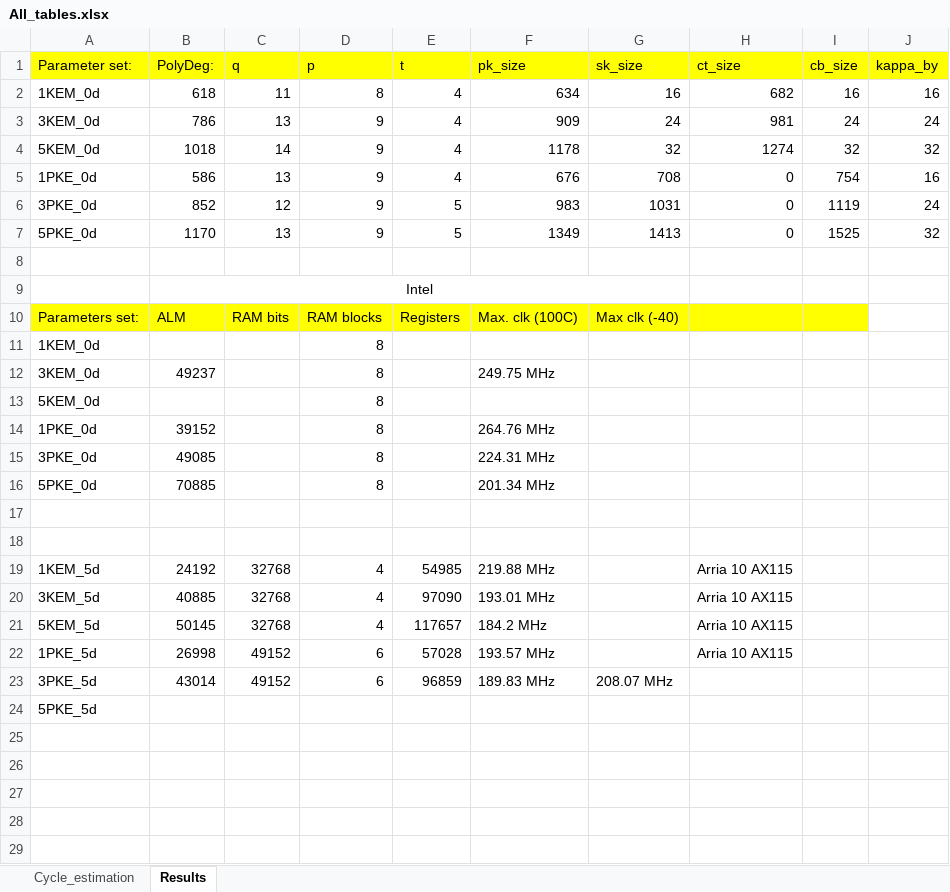
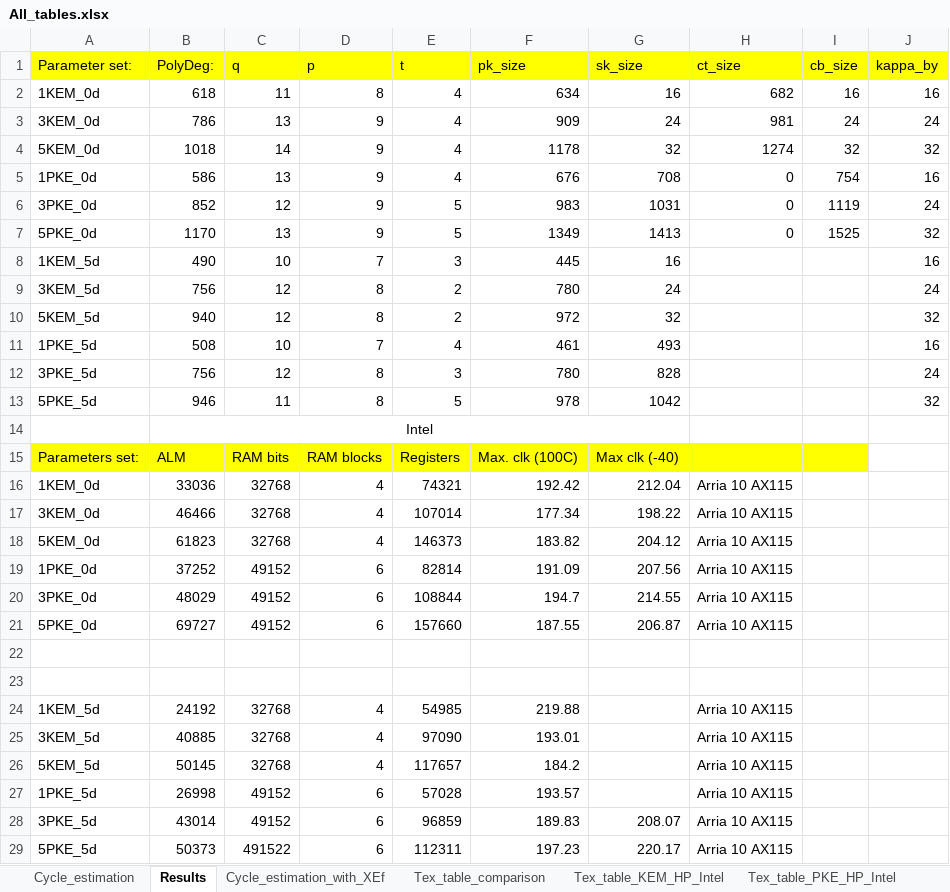
Before and after one commit to majerornimek/Round5_VHDL, an Excel workbook: Round5_full_hw/All_tables.xlsx, sheet Results, drawn as a sheet; values as stored, in another font and other column widths than the file's, no borders; removed rows and columns are numbered as before the commit, all else as after; the diff names each change by its address in the sheet, - before the commit and + after, or states it on an @@ line.

```diff
--- a/Round5_full_hw/All_tables.xlsx (sheet Results)
+++ b/Round5_full_hw/All_tables.xlsx (sheet Results)
+sheet tab: Cycle_estimation_with_XEf
+sheet tab: Tex_table_comparison
+sheet tab: Tex_table_KEM_HP_Intel
+sheet tab: Tex_table_PKE_HP_Intel
-row 8: (empty)
+row 8: 1KEM_5d | 490 | 10 | 7 | 3 | 445 | 16 |  |  | 16
+row 9: 3KEM_5d | 756 | 12 | 8 | 2 | 780 | 24 |  |  | 24
+row 10: 5KEM_5d | 940 | 12 | 8 | 2 | 972 | 32 |  |  | 32
+row 11: 1PKE_5d | 508 | 10 | 7 | 4 | 461 | 493 |  |  | 16
+row 12: 3PKE_5d | 756 | 12 | 8 | 3 | 780 | 828 |  |  | 24
+row 13: 5PKE_5d | 946 | 11 | 8 | 5 | 978 | 1042 |  |  | 32
-row 11: 1KEM_0d |  |  | 8
-row 12: 3KEM_0d | 49237 |  | 8 |  | 249.75 MHz
-row 13: 5KEM_0d |  |  | 8
-row 14: 1PKE_0d | 39152 |  | 8 |  | 264.76 MHz
-row 15: 3PKE_0d | 49085 |  | 8 |  | 224.31 MHz
-row 16: 5PKE_0d | 70885 |  | 8 |  | 201.34 MHz
+row 16: 1KEM_0d | 33036 | 32768 | 4 | 74321 | 192.42 | 212.04 | Arria 10 AX115
+row 17: 3KEM_0d | 46466 | 32768 | 4 | 107014 | 177.34 | 198.22 | Arria 10 AX115
+row 18: 5KEM_0d | 61823 | 32768 | 4 | 146373 | 183.82 | 204.12 | Arria 10 AX115
+row 19: 1PKE_0d | 37252 | 49152 | 6 | 82814 | 191.09 | 207.56 | Arria 10 AX115
+row 20: 3PKE_0d | 48029 | 49152 | 6 | 108844 | 194.7 | 214.55 | Arria 10 AX115
+row 21: 5PKE_0d | 69727 | 49152 | 6 | 157660 | 187.55 | 206.87 | Arria 10 AX115
-F24 (pk_size): 219.88 MHz
+F24 (pk_size): 219.88
-F25 (pk_size): 193.01 MHz
+F25 (pk_size): 193.01
-F26 (pk_size): 184.2 MHz
+F26 (pk_size): 184.2
-F27 (pk_size): 193.57 MHz
+F27 (pk_size): 193.57
-F28 (pk_size): 189.83 MHz
+F28 (pk_size): 189.83
-G28 (sk_size): 208.07 MHz
+G28 (sk_size): 208.07
-H28 (ct_size): (empty)
+H28 (ct_size): Arria 10 AX115
-row 24: 5PKE_5d
+row 29: 5PKE_5d | 50373 | 491522 | 6 | 112311 | 197.23 | 220.17 | Arria 10 AX115
```
Also changed, not shown: formulas that keep their value, 6 other files.
